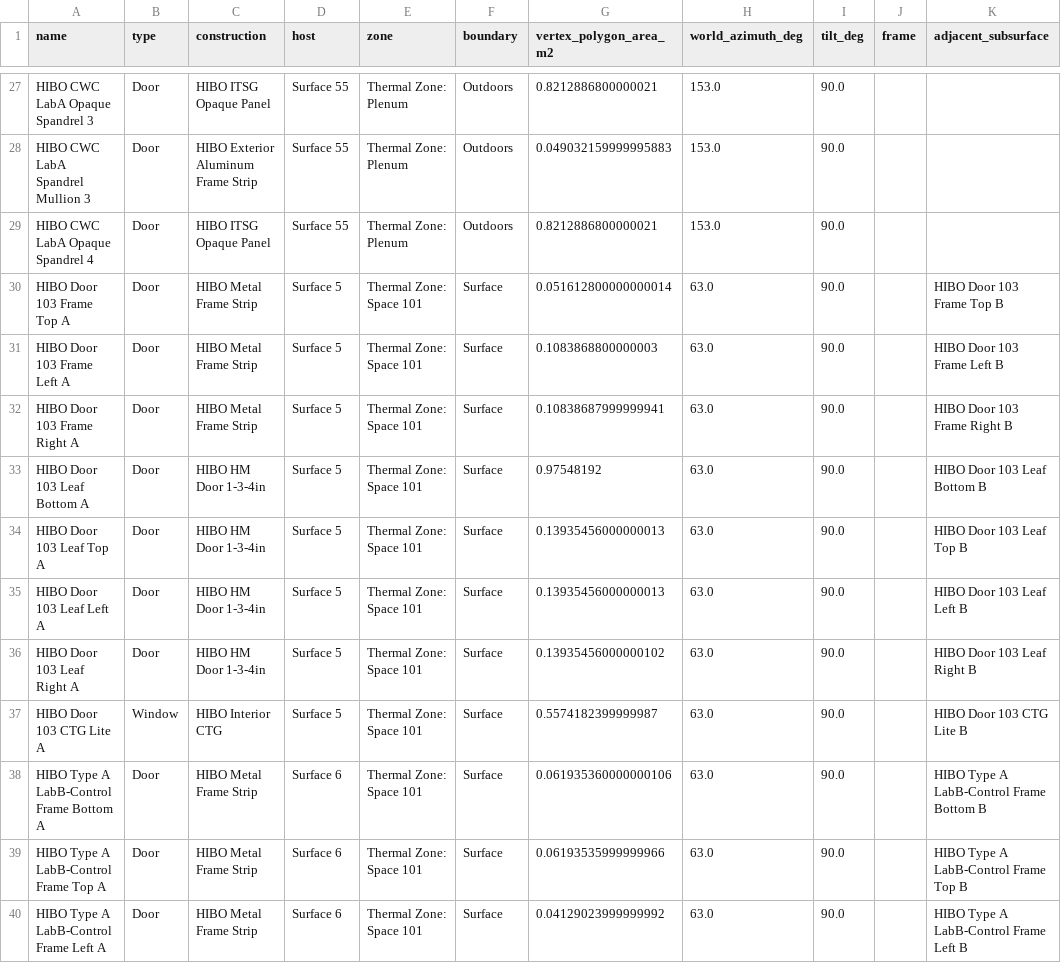
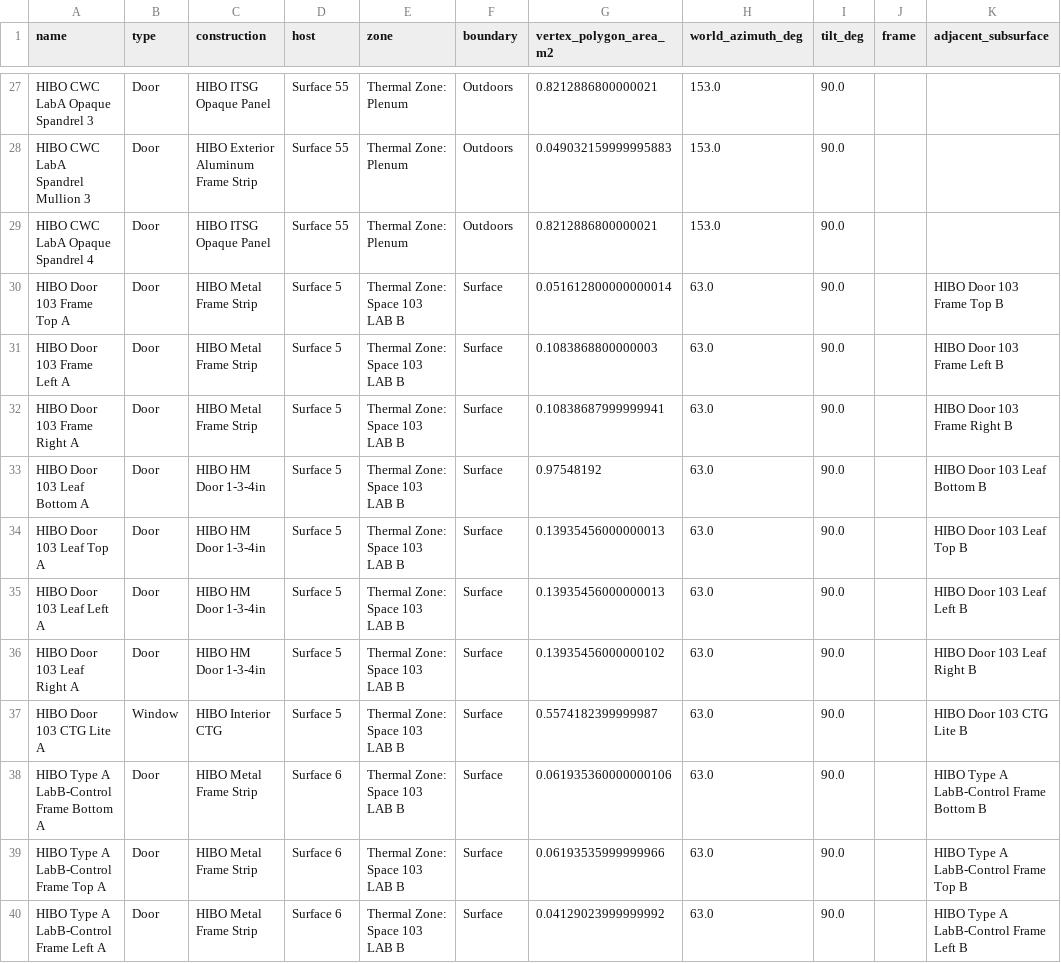
Before and after one commit to juhyun4029/HIBO_EnergyPlus, a CSV file: data/inputs/openings.csv, drawn as a sheet; only a part is shown, gaps mark what is left out; the diff covers the shown part only.

```diff
--- a/data/inputs/openings.csv
+++ b/data/inputs/openings.csv
@@ -29,12 +29,12 @@ HIBO CWC LabA Spandrel Mullion 3,Door,HIBO Exterior Aluminum Frame Strip,Surface
 HIBO CWC LabA Opaque Spandrel 4,Door,HIBO ITSG Opaque Panel,Surface 55,Thermal Zone: Plenum,Outdoors,0.8212886800000021,153.0,90.0,,
-HIBO Door 103 Frame Top A,Door,HIBO Metal Frame Strip,Surface 5,Thermal Zone: Space 101,Surface,0.051612800000000014,63.0,90.0,,HIBO Door 103 Frame Top B
-HIBO Door 103 Frame Left A,Door,HIBO Metal Frame Strip,Surface 5,Thermal Zone: Space 101,Surface,0.1083868800000003,63.0,90.0,,HIBO Door 103 Frame Left B
-HIBO Door 103 Frame Right A,Door,HIBO Metal Frame Strip,Surface 5,Thermal Zone: Space 101,Surface,0.10838687999999941,63.0,90.0,,HIBO Door 103 Frame Right B
-HIBO Door 103 Leaf Bottom A,Door,HIBO HM Door 1-3-4in,Surface 5,Thermal Zone: Space 101,Surface,0.97548192,63.0,90.0,,HIBO Door 103 Leaf Bottom B
-HIBO Door 103 Leaf Top A,Door,HIBO HM Door 1-3-4in,Surface 5,Thermal Zone: Space 101,Surface,0.13935456000000013,63.0,90.0,,HIBO Door 103 Leaf Top B
-HIBO Door 103 Leaf Left A,Door,HIBO HM Door 1-3-4in,Surface 5,Thermal Zone: Space 101,Surface,0.13935456000000013,63.0,90.0,,HIBO Door 103 Leaf Left B
-HIBO Door 103 Leaf Right A,Door,HIBO HM Door 1-3-4in,Surface 5,Thermal Zone: Space 101,Surface,0.13935456000000102,63.0,90.0,,HIBO Door 103 Leaf Right B
-HIBO Door 103 CTG Lite A,Window,HIBO Interior CTG,Surface 5,Thermal Zone: Space 101,Surface,0.5574182399999987,63.0,90.0,,HIBO Door 103 CTG Lite B
-HIBO Type A LabB-Control Frame Bottom A,Door,HIBO Metal Frame Strip,Surface 6,Thermal Zone: Space 101,Surface,0.061935360000000106,63.0,90.0,,HIBO Type A LabB-Control Frame Bottom B
-HIBO Type A LabB-Control Frame Top A,Door,HIBO Metal Frame Strip,Surface 6,Thermal Zone: Space 101,Surface,0.06193535999999966,63.0,90.0,,HIBO Type A LabB-Control Frame Top B
-HIBO Type A LabB-Control Frame Left A,Door,HIBO Metal Frame Strip,Surface 6,Thermal Zone: Space 101,Surface,0.04129023999999992,63.0,90.0,,HIBO Type A LabB-Control Frame Left B
+HIBO Door 103 Frame Top A,Door,HIBO Metal Frame Strip,Surface 5,Thermal Zone: Space 103 LAB B,Surface,0.051612800000000014,63.0,90.0,,HIBO Door 103 Frame Top B
+HIBO Door 103 Frame Left A,Door,HIBO Metal Frame Strip,Surface 5,Thermal Zone: Space 103 LAB B,Surface,0.1083868800000003,63.0,90.0,,HIBO Door 103 Frame Left B
+HIBO Door 103 Frame Right A,Door,HIBO Metal Frame Strip,Surface 5,Thermal Zone: Space 103 LAB B,Surface,0.10838687999999941,63.0,90.0,,HIBO Door 103 Frame Right B
+HIBO Door 103 Leaf Bottom A,Door,HIBO HM Door 1-3-4in,Surface 5,Thermal Zone: Space 103 LAB B,Surface,0.97548192,63.0,90.0,,HIBO Door 103 Leaf Bottom B
+HIBO Door 103 Leaf Top A,Door,HIBO HM Door 1-3-4in,Surface 5,Thermal Zone: Space 103 LAB B,Surface,0.13935456000000013,63.0,90.0,,HIBO Door 103 Leaf Top B
+HIBO Door 103 Leaf Left A,Door,HIBO HM Door 1-3-4in,Surface 5,Thermal Zone: Space 103 LAB B,Surface,0.13935456000000013,63.0,90.0,,HIBO Door 103 Leaf Left B
+HIBO Door 103 Leaf Right A,Door,HIBO HM Door 1-3-4in,Surface 5,Thermal Zone: Space 103 LAB B,Surface,0.13935456000000102,63.0,90.0,,HIBO Door 103 Leaf Right B
+HIBO Door 103 CTG Lite A,Window,HIBO Interior CTG,Surface 5,Thermal Zone: Space 103 LAB B,Surface,0.5574182399999987,63.0,90.0,,HIBO Door 103 CTG Lite B
+HIBO Type A LabB-Control Frame Bottom A,Door,HIBO Metal Frame Strip,Surface 6,Thermal Zone: Space 103 LAB B,Surface,0.061935360000000106,63.0,90.0,,HIBO Type A LabB-Control Frame Bottom B
+HIBO Type A LabB-Control Frame Top A,Door,HIBO Metal Frame Strip,Surface 6,Thermal Zone: Space 103 LAB B,Surface,0.06193535999999966,63.0,90.0,,HIBO Type A LabB-Control Frame Top B
+HIBO Type A LabB-Control Frame Left A,Door,HIBO Metal Frame Strip,Surface 6,Thermal Zone: Space 103 LAB B,Surface,0.04129023999999992,63.0,90.0,,HIBO Type A LabB-Control Frame Left B
```
Also changed, not shown: 31 edited cells elsewhere in this file, data/inputs/all_entered_fields.csv, data/inputs/object_index.csv, 23 other files.
